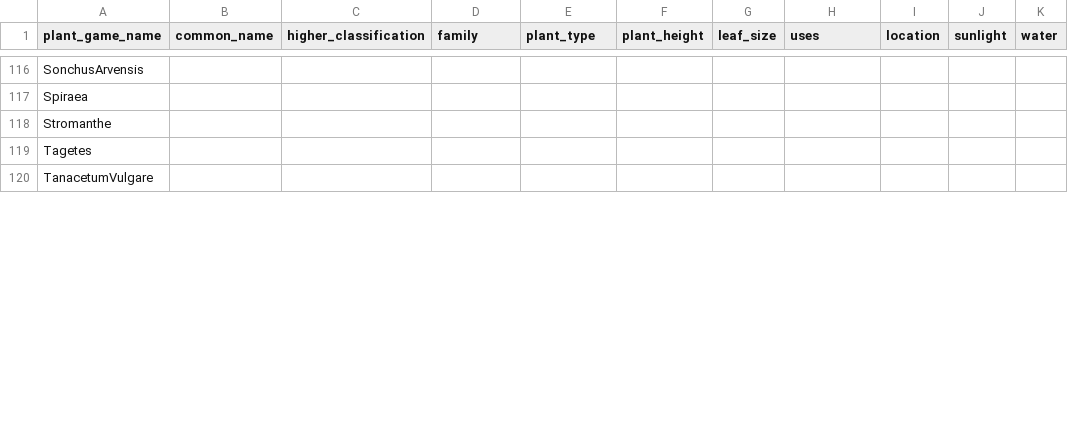
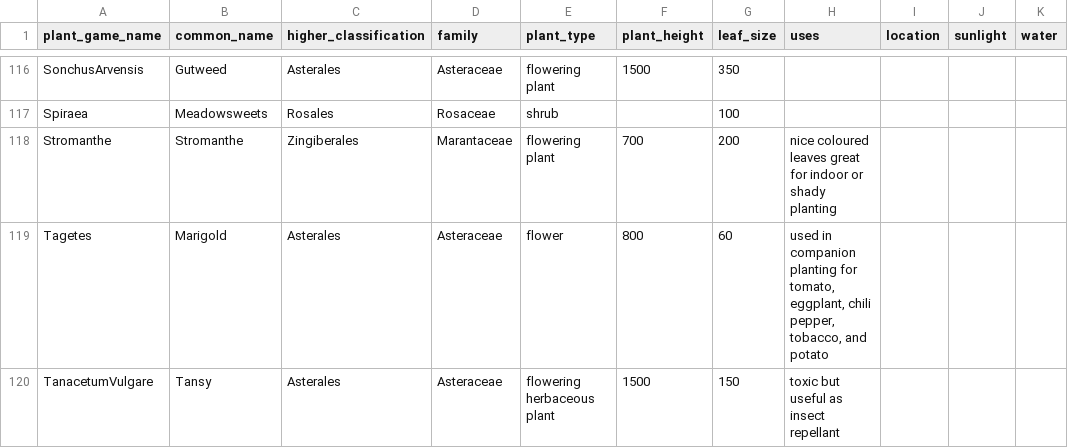
Before and after one commit to acutesoftware/worldbuild, a CSV file: worldbuild/crafting/plant_data_raw.csv, drawn as a sheet; only a part is shown, gaps mark what is left out; the diff covers the shown part only; the diff names each change by its address in the sheet, - before the commit and + after, or states it on an @@ line.

Commit message:
finished basic plant dataset and generated Plants page with additional info

```diff
--- a/worldbuild/crafting/plant_data_raw.csv
+++ b/worldbuild/crafting/plant_data_raw.csv
-B116 (common_name): (empty)
+B116 (common_name): Gutweed
-C116 (higher_classification): (empty)
+C116 (higher_classification): Asterales
-D116 (family): (empty)
+D116 (family): Asteraceae
-E116 (plant_type): (empty)
+E116 (plant_type): flowering plant
-F116 (plant_height): (empty)
+F116 (plant_height): 1500
-G116 (leaf_size): (empty)
+G116 (leaf_size): 350
-B117 (common_name): (empty)
+B117 (common_name): Meadowsweets
-C117 (higher_classification): (empty)
+C117 (higher_classification): Rosales
-D117 (family): (empty)
+D117 (family): Rosaceae
-E117 (plant_type): (empty)
+E117 (plant_type): shrub
-G117 (leaf_size): (empty)
+G117 (leaf_size): 100
-B118 (common_name): (empty)
+B118 (common_name): Stromanthe
-C118 (higher_classification): (empty)
+C118 (higher_classification): Zingiberales
-D118 (family): (empty)
+D118 (family): Marantaceae
-E118 (plant_type): (empty)
+E118 (plant_type): flowering plant
-F118 (plant_height): (empty)
+F118 (plant_height): 700
-G118 (leaf_size): (empty)
+G118 (leaf_size): 200
-H118 (uses): (empty)
+H118 (uses): nice coloured leaves great for indoor or shady planting
-B119 (common_name): (empty)
+B119 (common_name): Marigold
-C119:C120 (higher_classification): (empty)
+C119:C120 (higher_classification): Asterales
-D119:D120 (family): (empty)
+D119:D120 (family): Asteraceae
-E119 (plant_type): (empty)
+E119 (plant_type): flower
-F119 (plant_height): (empty)
+F119 (plant_height): 800
-G119 (leaf_size): (empty)
+G119 (leaf_size): 60
-H119 (uses): (empty)
+H119 (uses): used in companion planting for tomato, eggplant, chili pepper, tobacco, and potato
-B120 (common_name): (empty)
+B120 (common_name): Tansy
-E120 (plant_type): (empty)
+E120 (plant_type): flowering herbaceous plant
-F120 (plant_height): (empty)
+F120 (plant_height): 1500
-G120 (leaf_size): (empty)
+G120 (leaf_size): 150
-H120 (uses): (empty)
+H120 (uses): toxic but useful as insect repellant
```
Also changed, not shown: 165 edited cells elsewhere in this file, 5 other files.
